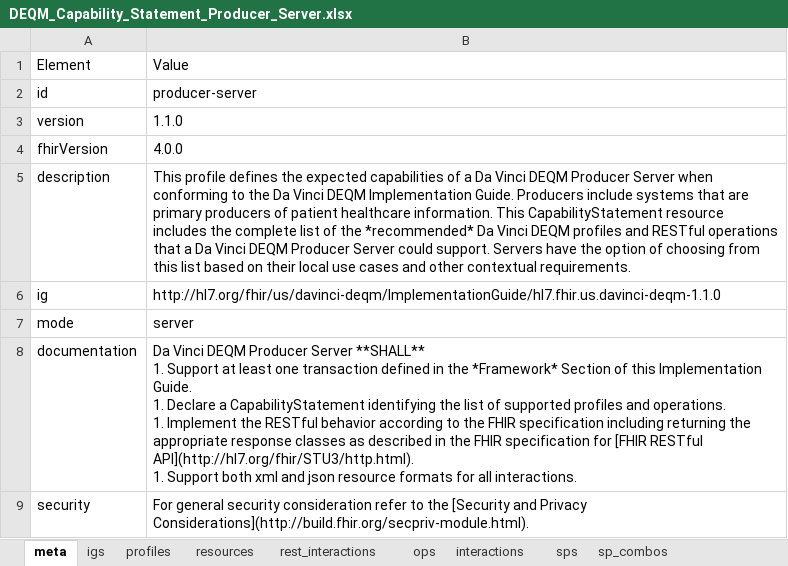
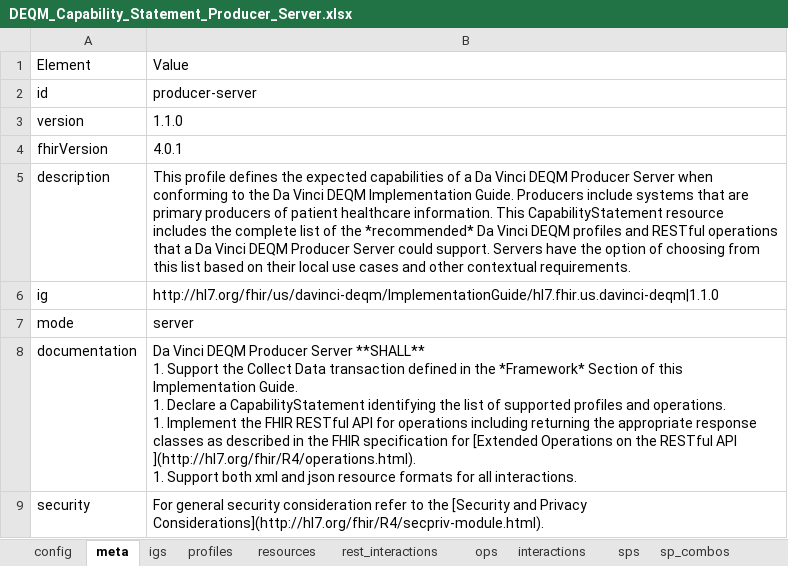
Before and after one commit to HL7/davinci-deqm, an Excel workbook: input/resources/source-data/DEQM_Capability_Statement_Producer_Server.xlsx, sheet meta, drawn as a sheet; values as stored, in another font and other column widths than the file's, no borders; ↵ is a line break in a cell; the diff names each change by its address in the sheet, - before the commit and + after, or states it on an @@ line.

Commit message:
udpate capabilitystatements

```diff
--- a/input/resources/source-data/DEQM_Capability_Statement_Producer_Server.xlsx (sheet meta)
+++ b/input/resources/source-data/DEQM_Capability_Statement_Producer_Server.xlsx (sheet meta)
+sheet tab: config
-B4: 4.0.0
+B4: 4.0.1
-B6: http://hl7.org/fhir/us/davinci-deqm/ImplementationGuide/hl7.fhir.us.davinci-deqm-1.1.0
+B6: http://hl7.org/fhir/us/davinci-deqm/ImplementationGuide/hl7.fhir.us.davinci-deqm|1.1.0
-B8: …1. Support at least one transaction defined in the *Framework* Section of this Implementation Guide. ↵ 1. Declare a CapabilityStatement identifying the list of supported profiles and operations. ↵ 1. Implement the RESTful behavior according to the FHIR specification including returning the appropriate response classes as described in the FHIR specification for [FHIR RESTful API](http://hl7.org/fhir/STU3/http.html). ↵ 1. Support…
+B8: …1. Support the Collect Data transaction defined in the *Framework* Section of this Implementation Guide. ↵ 1. Declare a CapabilityStatement identifying the list of supported profiles and operations. ↵ 1. Implement the FHIR RESTful API for operations including returning the appropriate response classes as described in the FHIR specification for [Extended Operations on the RESTful API ](http://hl7.org/fhir/R4/operations.html). ↵ 1. Support…
-B9: …and Privacy Considerations](http://build.fhir.org/secpriv-module.html).
+B9: …and Privacy Considerations](http://hl7.org/fhir/R4/secpriv-module.html).
```
Also changed, not shown: sheet profiles, sheet igs, input/resources/source-data/DEQM_Capability_Statement_Consumer_Client.xlsx, input/resources/source-data/DEQM_Capability_Statement_Consumer_Server.xlsx, 9 other files.
